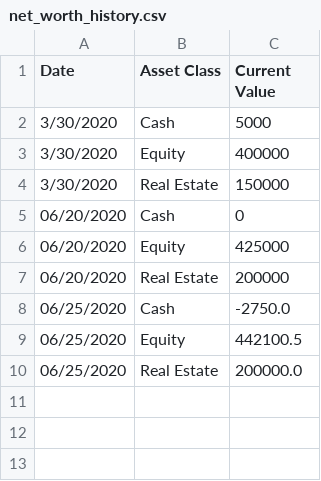
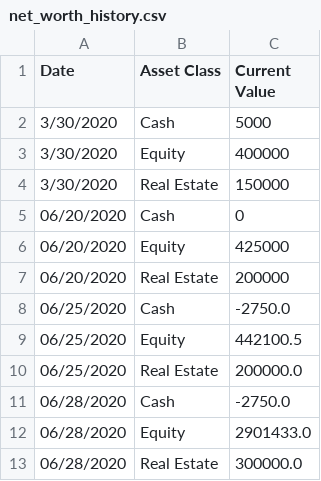
Before and after one commit to JTGD1/wealth-mgmt, a CSV file: data/net_worth_history.csv, drawn as a sheet; the diff names each change by its address in the sheet, - before the commit and + after, or states it on an @@ line.

Commit message:
user interface creates reports and updates net worth

```diff
--- a/data/net_worth_history.csv
+++ b/data/net_worth_history.csv
+row 11: 06/28/2020 | Cash | -2750.0
+row 12: 06/28/2020 | Equity | 2901433.0
+row 13: 06/28/2020 | Real Estate | 300000.0
```
Also changed, not shown: 4 other files.
